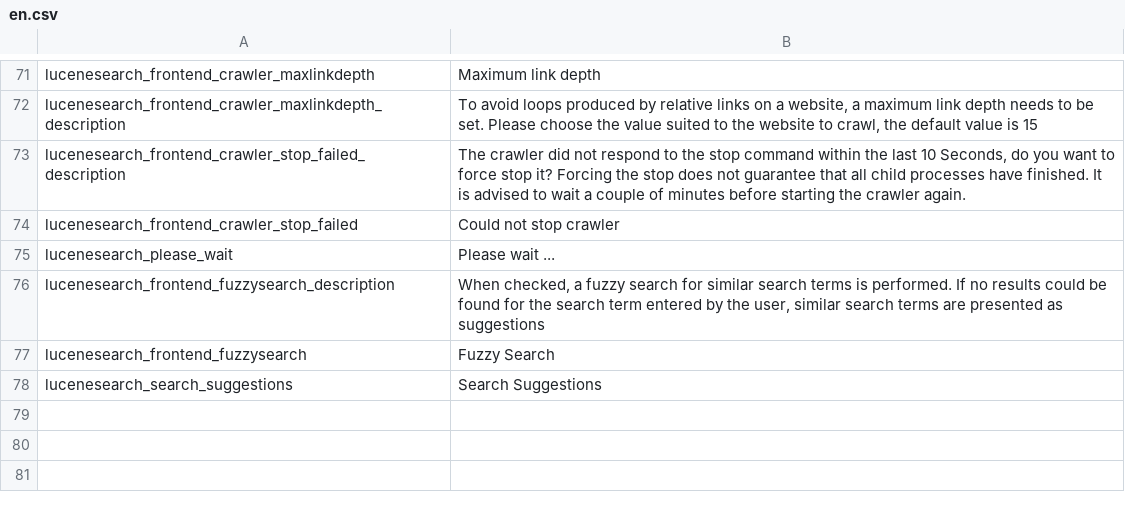
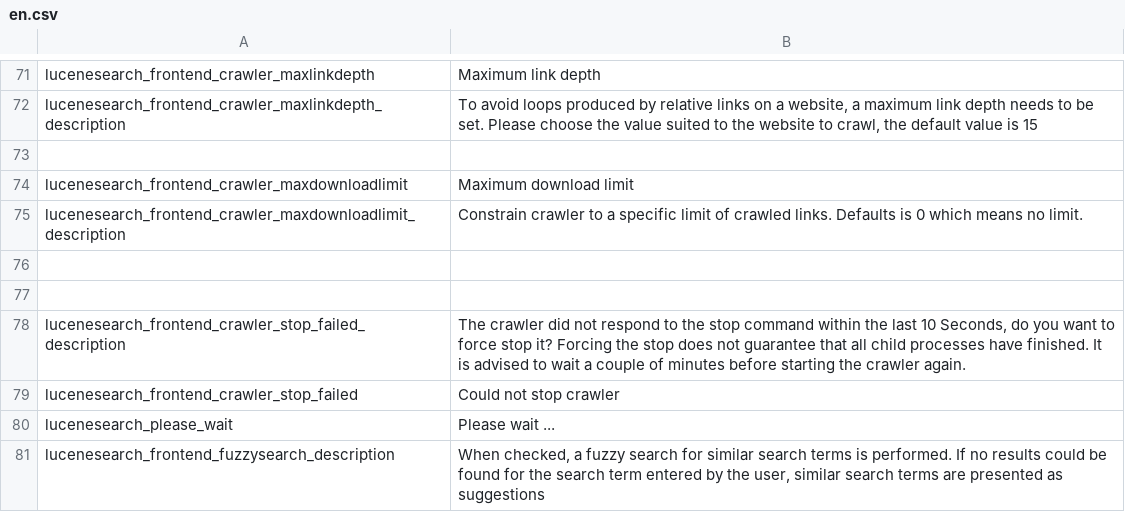
Before and after one commit to dachcom-digital/pimcore-lucene-search, a CSV file: static/texts/en.csv, drawn as a sheet; only a part is shown, gaps mark what is left out; the shorter side is filled out with more unchanged rows; the diff names each change by its address in the sheet, - before the commit and + after, or states it on an @@ line.

```diff
--- a/static/texts/en.csv
+++ b/static/texts/en.csv
+row 73: (empty)
+row 74: lucenesearch_frontend_crawler_maxdownloadlimit | Maximum download limit
+row 75: lucenesearch_frontend_crawler_maxdownloadlimit_description | Constrain crawler to a specific limit of crawled links. Defaults is 0 which means no limit.
+row 76: (empty)
+row 77: (empty)
```
Also changed, not shown: 7 other files.
